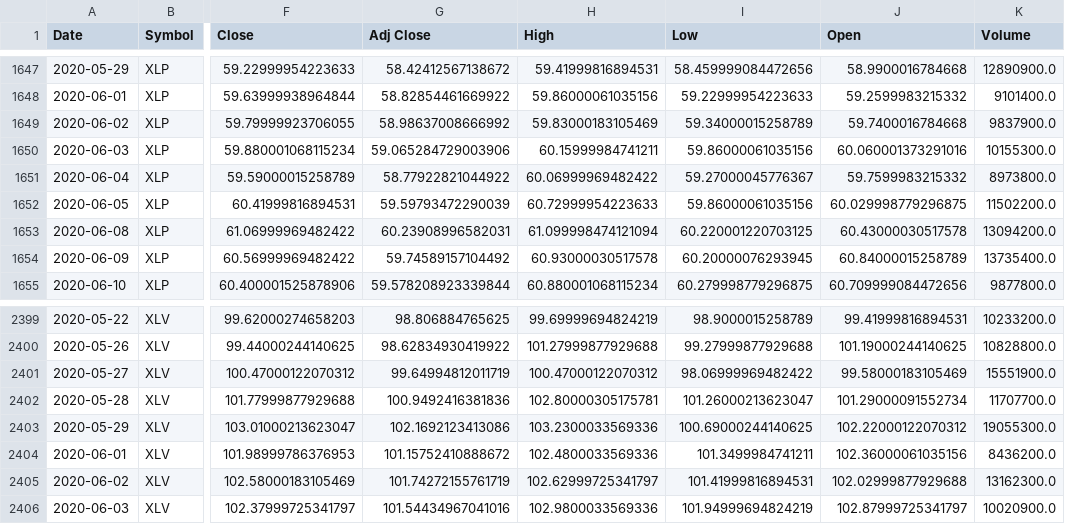
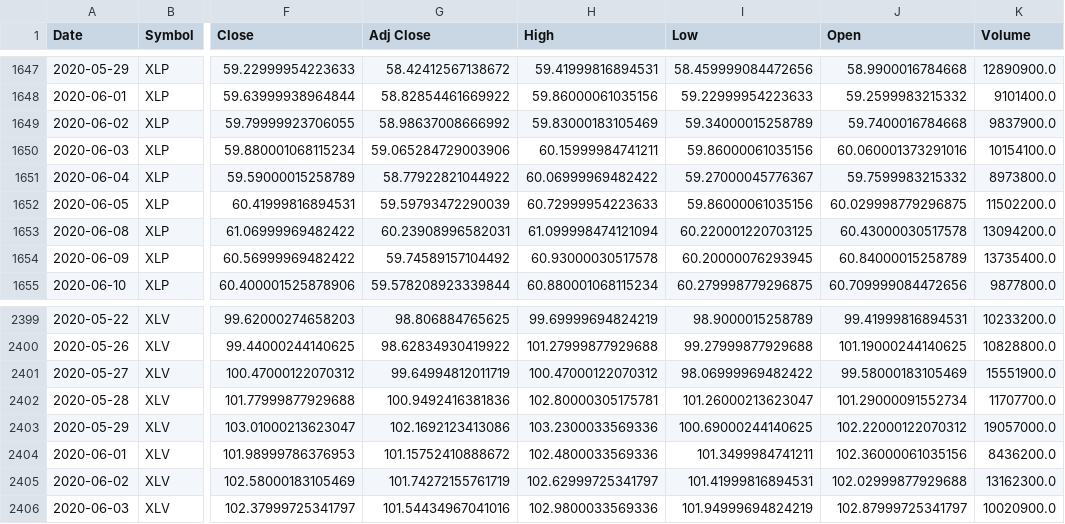
Before and after one commit to fk652/Big_Data_Project-Fall_2020, a CSV file: datasets/Stock Data/Sectoral_stock_data.csv, drawn as a sheet; only a part is shown, gaps mark what is left out; the diff covers the shown part only; the diff names each change by its address in the sheet, - before the commit and + after, or states it on an @@ line.

```diff
--- a/datasets/Stock Data/Sectoral_stock_data.csv
+++ b/datasets/Stock Data/Sectoral_stock_data.csv
-K1650 (Volume): 10155300.0
+K1650 (Volume): 10154100.0
-K2403 (Volume): 19055300.0
+K2403 (Volume): 19057000.0
```
Also changed, not shown: 8 edited cells elsewhere in this file, datasets/Stock Data/S&P_500_aggregate_stock_data.csv, datasets/Stock Data/spark_calculations/S&P_500_aggregate/S&P_500_aggregate_Cum_Sums.csv, 38 other files.
